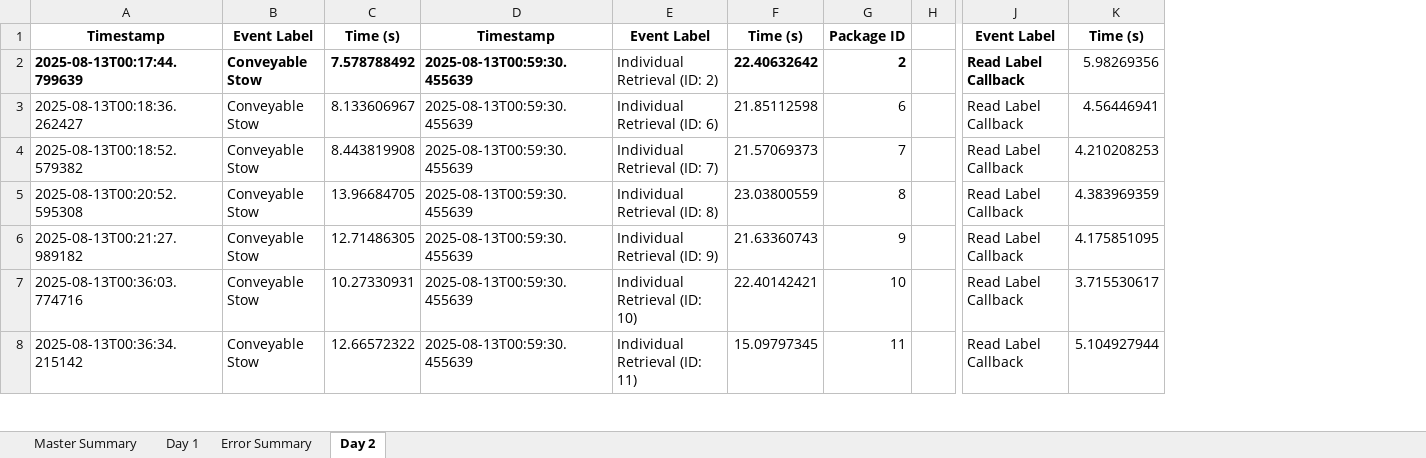
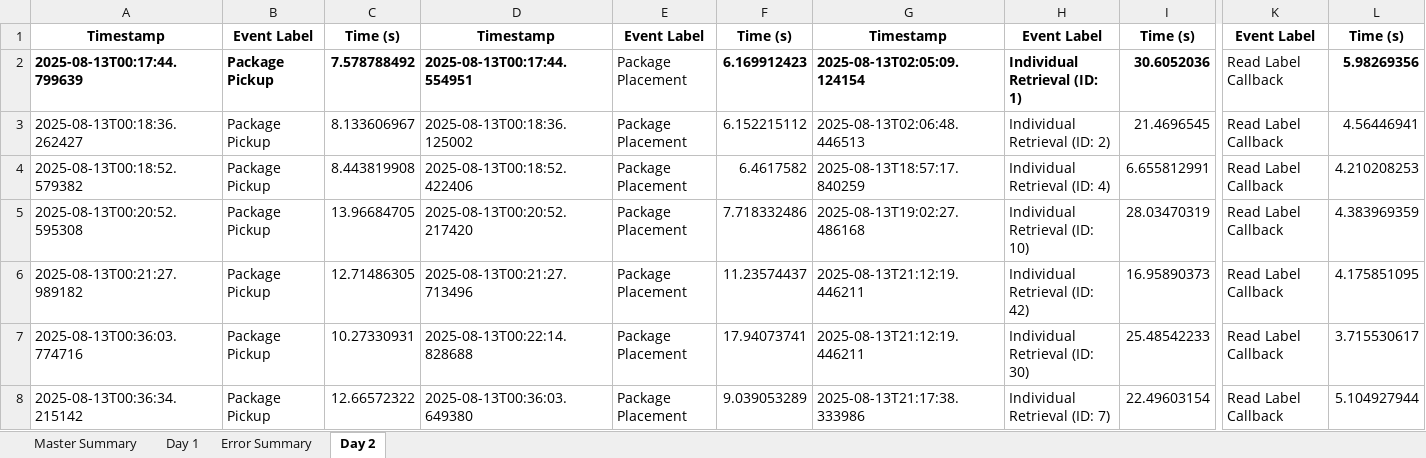
Before and after one commit to scramer27/cargo-dashboard-v2, an Excel workbook: master_report.xlsx, sheet Day 2, drawn as a sheet; only a part is shown, gaps mark what is left out; values as stored, in another font and other column widths than the file's, no borders; charts and pictures not drawn; removed rows and columns are numbered as before the commit, all else as after; the diff covers the shown part only; the diff names each change by its address in the sheet, - before the commit and + after, or states it on an @@ line.

```diff
--- a/master_report.xlsx (sheet Day 2)
+++ b/master_report.xlsx (sheet Day 2)
+column E, rows 1-8: Event Label | Package Placement | Package Placement | Package Placement | Package Placement | Package Placement | Package Placement | Package Placement
+column F, rows 1-8: Time (s) | 6.169912423 | 6.152215112 | 6.4617582 | 7.718332486 | 11.23574437 | 17.94073741 | 9.039053289
+column G, rows 1-8: Timestamp | 2025-08-13T02:05:09.124154 | 2025-08-13T02:06:48.446513 | 2025-08-13T18:57:17.840259 | 2025-08-13T19:02:27.486168 | 2025-08-13T21:12:19.446211 | 2025-08-13T21:12:19.446211 | 2025-08-13T21:17:38.333986
-column G, rows 1-8: Package ID | 2 | 6 | 7 | 8 | 9 | 10 | 11
-column H, empty
-B2:B8: Conveyable Stow
+B2:B8: Package Pickup
-D2: 2025-08-13T00:59:30.455639
+D2: 2025-08-13T00:17:44.554951
-H2: Individual Retrieval (ID: 2)
+H2: Individual Retrieval (ID: 1)
-H2 bold: off
+H2 bold: on
-I2: 22.40632642
+I2: 30.6052036
-K2 bold: on
+K2 bold: off
-L2 bold: off
+L2 bold: on
-D3: 2025-08-13T00:59:30.455639
+D3: 2025-08-13T00:18:36.125002
-H3: Individual Retrieval (ID: 6)
+H3: Individual Retrieval (ID: 2)
-I3: 21.85112598
+I3: 21.4696545
-D4: 2025-08-13T00:59:30.455639
+D4: 2025-08-13T00:18:52.422406
-H4: Individual Retrieval (ID: 7)
+H4: Individual Retrieval (ID: 4)
-I4: 21.57069373
+I4: 6.655812991
-D5: 2025-08-13T00:59:30.455639
+D5: 2025-08-13T00:20:52.217420
-H5: Individual Retrieval (ID: 8)
+H5: Individual Retrieval (ID: 10)
-I5: 23.03800559
+I5: 28.03470319
-D6: 2025-08-13T00:59:30.455639
+D6: 2025-08-13T00:21:27.713496
-H6: Individual Retrieval (ID: 9)
+H6: Individual Retrieval (ID: 42)
-I6: 21.63360743
+I6: 16.95890373
-D7: 2025-08-13T00:59:30.455639
+D7: 2025-08-13T00:22:14.828688
-H7: Individual Retrieval (ID: 10)
+H7: Individual Retrieval (ID: 30)
-I7: 22.40142421
+I7: 25.48542233
-D8: 2025-08-13T00:59:30.455639
+D8: 2025-08-13T00:36:03.649380
-H8: Individual Retrieval (ID: 11)
+H8: Individual Retrieval (ID: 7)
-I8: 15.09797345
+I8: 22.49603154
```
Also changed, not shown: 34 added rows, 13 removed rows and 375 edited cells elsewhere in this sheet, sheet Day 1, sheet Master Summary, charts or pictures, 4 other files.
